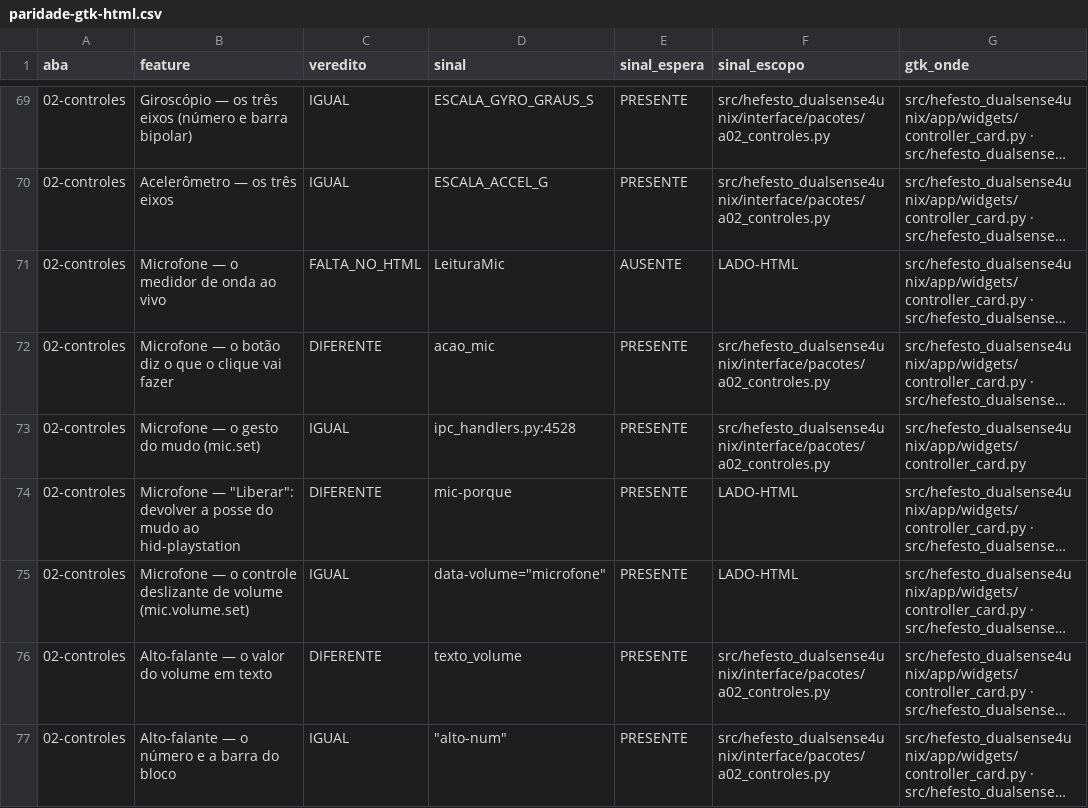
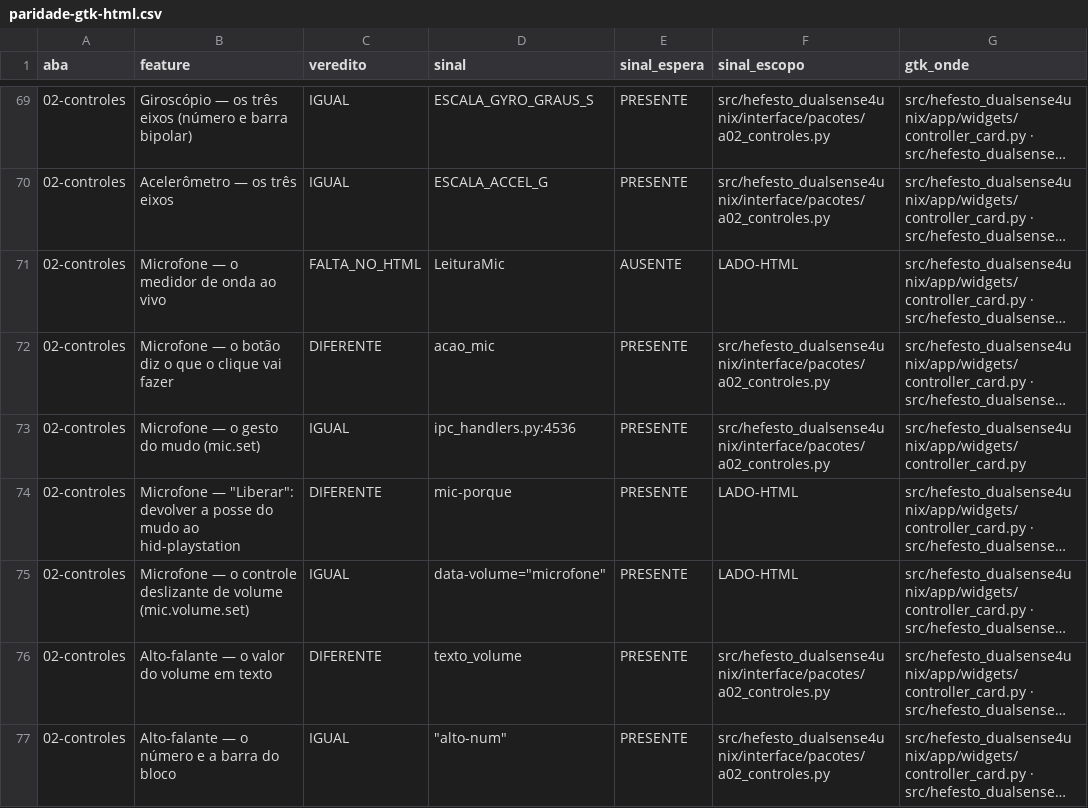
Before and after one commit to Hefesto-Team/hefesto-dualsense4unix, a CSV file: docs/data/paridade-gtk-html.csv, drawn as a sheet; only a part is shown, gaps mark what is left out; long unchanged cells end in …; the diff names each change by its address in the sheet, - before the commit and + after, or states it on an @@ line.

Commit message:
fix(pads): a marca do gadget no depósito não engole a falha calada, e a paridade segue o endereço do mic.set
Co-authored-by: AndreBFarias <andre.dsbf@gmail.com>

```diff
--- a/docs/data/paridade-gtk-html.csv
+++ b/docs/data/paridade-gtk-html.csv
-D73 (sinal): ipc_handlers.py:4528
+D73 (sinal): ipc_handlers.py:4536
```
Also changed, not shown: 1 other file.
